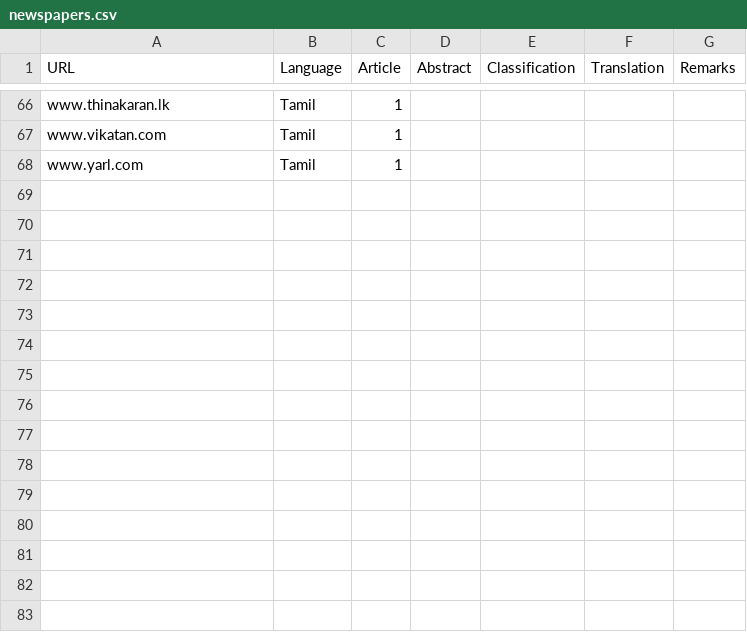
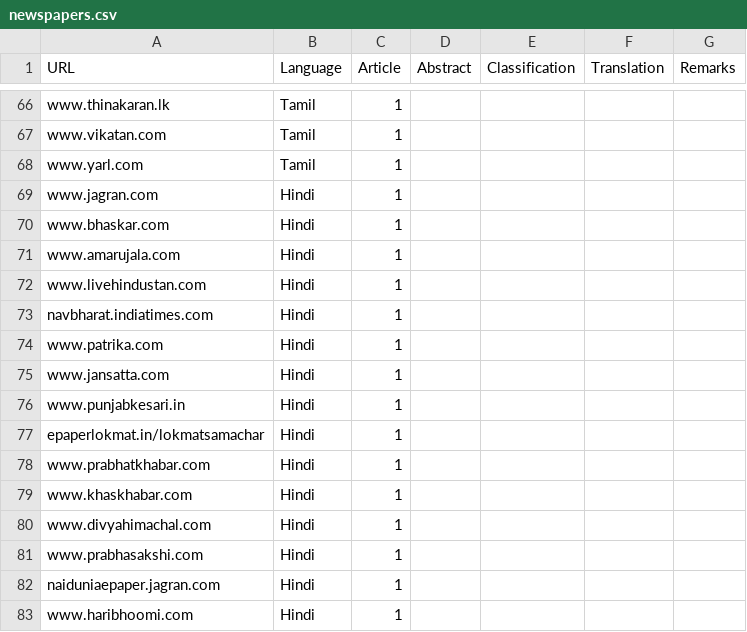
Before and after one commit to vanangamudi/newspaper-crawler-scripts, a CSV file: newspapers.csv, drawn as a sheet; only a part is shown, gaps mark what is left out; the diff names each change by its address in the sheet, - before the commit and + after, or states it on an @@ line.

Commit message:
Adding List of Hindi Newspapers

```diff
--- a/newspapers.csv
+++ b/newspapers.csv
+row 69: www.jagran.com | Hindi | 1
+row 70: www.bhaskar.com | Hindi | 1
+row 71: www.amarujala.com | Hindi | 1
+row 72: www.livehindustan.com | Hindi | 1
+row 73: navbharat.indiatimes.com | Hindi | 1
+row 74: www.patrika.com | Hindi | 1
+row 75: www.jansatta.com | Hindi | 1
+row 76: www.punjabkesari.in | Hindi | 1
+row 77: epaperlokmat.in/lokmatsamachar | Hindi | 1
+row 78: www.prabhatkhabar.com | Hindi | 1
+row 79: www.khaskhabar.com | Hindi | 1
+row 80: www.divyahimachal.com | Hindi | 1
+row 81: www.prabhasakshi.com | Hindi | 1
+row 82: naiduniaepaper.jagran.com | Hindi | 1
+row 83: www.haribhoomi.com | Hindi | 1
```
